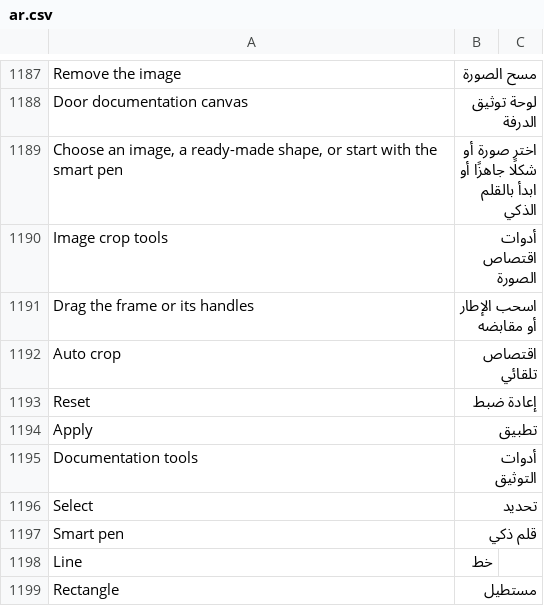
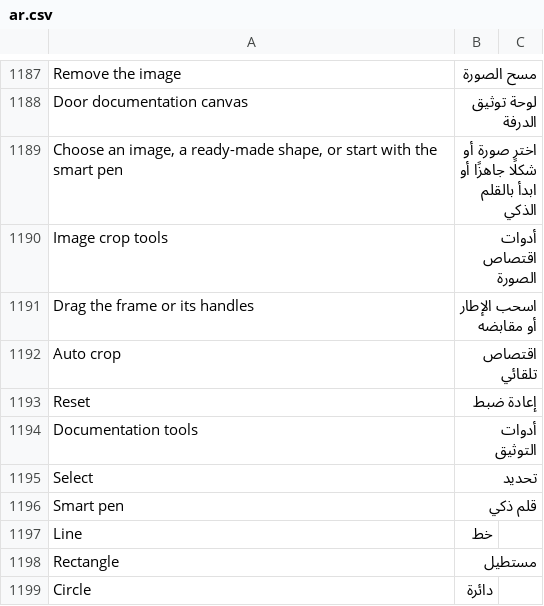
Before and after one commit to Hasan-Alhendi/almdina-erp, a CSV file: almdina_erp/translations/ar.csv, drawn as a sheet; only a part is shown, gaps mark what is left out; the shorter side is filled out with more unchanged rows; removed rows and columns are numbered as before the commit, all else as after; the diff covers the shown part only; the diff names each change by its address in the sheet, - before the commit and + after, or states it on an @@ line.

```diff
--- a/almdina_erp/translations/ar.csv
+++ b/almdina_erp/translations/ar.csv
-row 1194: Apply | تطبيق
```
Also changed, not shown: 31 added rows elsewhere in this file, 5 other files.
